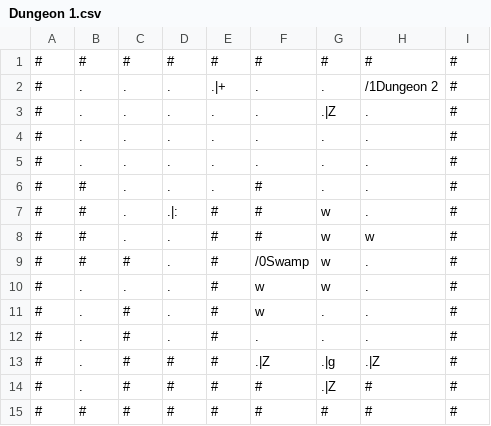
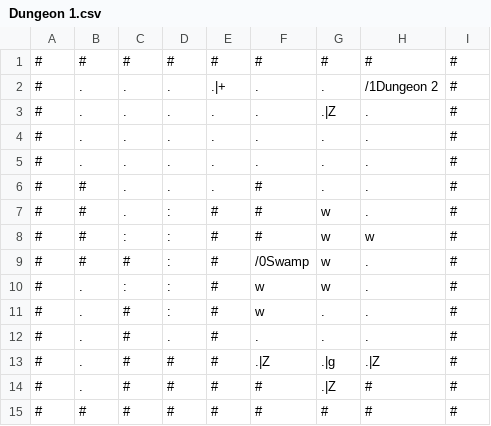
Before and after one commit to RawToast/bouken, a CSV file: public/world/Dungeon 1.csv, drawn as a sheet.

```diff
--- a/public/world/Dungeon 1.csv
+++ b/public/world/Dungeon 1.csv
@@ -6,7 +6,7 @@
 #,#,.,.,.,#,.,.,#
-#,#,.,.|:,#,#,w,.,#
-#,#,.,.,#,#,w,w,#
-#,#,#,.,#,/0Swamp,w,.,#
-#,.,.,.,#,w,w,.,#
-#,.,#,.,#,w,.,.,#
+#,#,.,:,#,#,w,.,#
+#,#,:,:,#,#,w,w,#
+#,#,#,:,#,/0Swamp,w,.,#
+#,.,:,:,#,w,w,.,#
+#,.,#,:,#,w,.,.,#
 #,.,#,.,#,.,.,.,#
```
Also changed, not shown: public/world/Dungeon 2.csv, public/world/Dungeon 3.csv, 9 other files.
